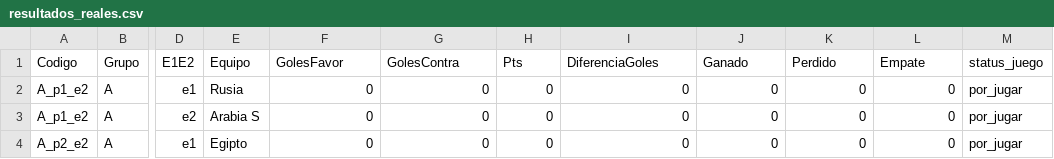
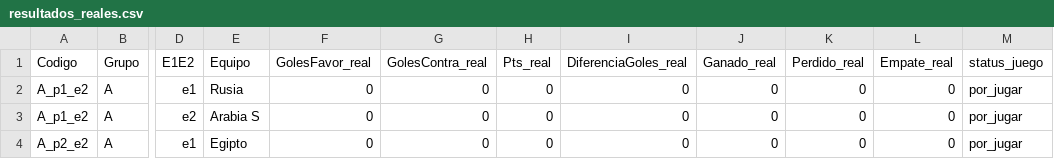
Before and after one commit to adfmb/quinielaRSA2018, a CSV file: data/resultados_reales.csv, drawn as a sheet; only a part is shown, gaps mark what is left out; the diff names each change by its address in the sheet, - before the commit and + after, or states it on an @@ line.

```diff
--- a/data/resultados_reales.csv
+++ b/data/resultados_reales.csv
-F1: GolesFavor
+F1: GolesFavor_real
-G1: GolesContra
+G1: GolesContra_real
-H1: Pts
+H1: Pts_real
-I1: DiferenciaGoles
+I1: DiferenciaGoles_real
-J1: Ganado
+J1: Ganado_real
-K1: Perdido
+K1: Perdido_real
-L1: Empate
+L1: Empate_real
```
Also changed, not shown: 5 other files.
